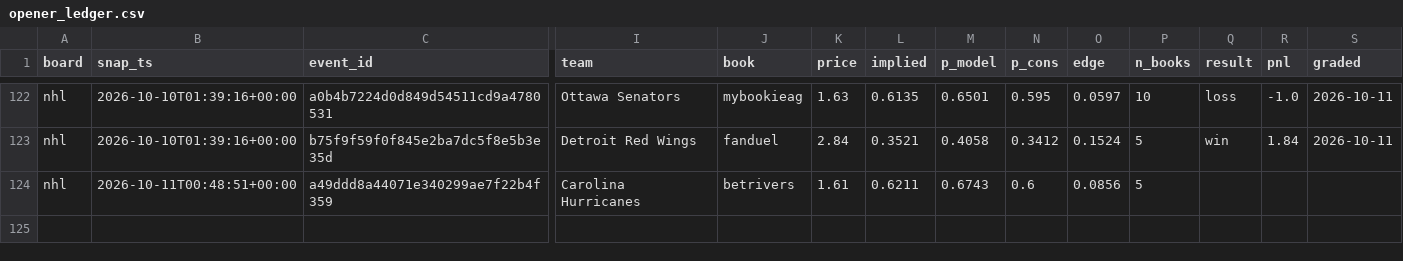
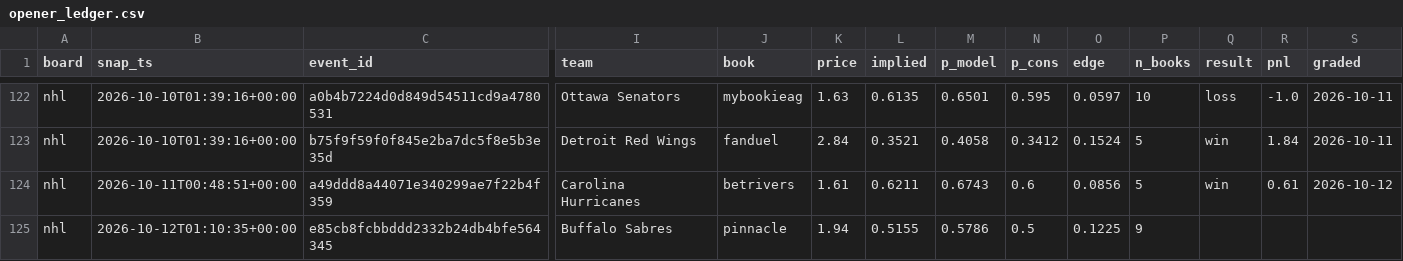
Before and after one commit to azcal/mbm-data, a CSV file: ledger/opener_ledger.csv, drawn as a sheet; only a part is shown, gaps mark what is left out; rows hold the shown columns only; the diff names each change by its address in the sheet, - before the commit and + after, or states it on an @@ line.

Commit message:
ledger 2026-10-12

```diff
--- a/ledger/opener_ledger.csv
+++ b/ledger/opener_ledger.csv
-Q124 (result): (empty)
+Q124 (result): win
-R124 (pnl): (empty)
+R124 (pnl): 0.61
-S124 (graded): (empty)
+S124 (graded): 2026-10-12
+row 125: nhl | 2026-10-12T01:10:35+00:00 | e85cb8fcbbddd2332b24db4bfe564345 | Buffalo Sabres | pinnacle | 1.94 | 0.5155 | 0.5786 | 0.5 | 0.1225 | 9
```
